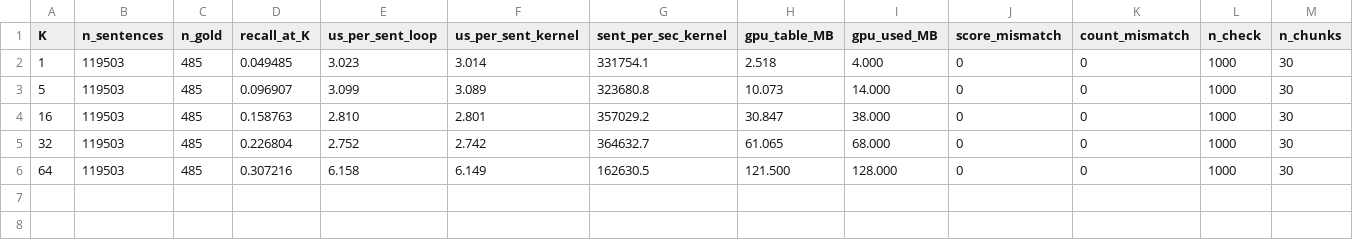
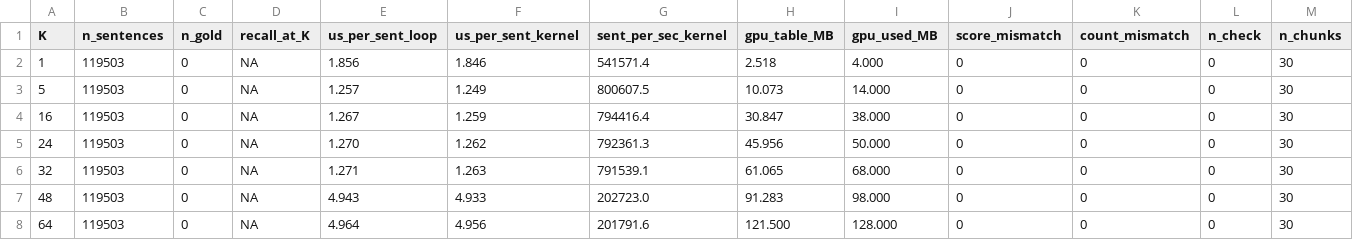
Before and after one commit to Comp-Panini/cushr, a CSV file: cushr_gpu/batched_bench_b4096.csv, drawn as a sheet; only a part is shown; addresses are those after the commit; rows hold the shown columns only; the diff names each change by its address in the sheet, - before the commit and + after, or states it on an @@ line.

```diff
--- a/cushr_gpu/batched_bench_b4096.csv
+++ b/cushr_gpu/batched_bench_b4096.csv
-C2:C4 (n_gold): 485
+C2:C4 (n_gold): 0
-D2 (recall_at_K): 0.049485
+D2 (recall_at_K): NA
-E2 (us_per_sent_loop): 3.023
+E2 (us_per_sent_loop): 1.856
-F2 (us_per_sent_kernel): 3.014
+F2 (us_per_sent_kernel): 1.846
-G2 (sent_per_sec_kernel): 331754.1
+G2 (sent_per_sec_kernel): 541571.4
-L2:L4 (n_check): 1000
+L2:L4 (n_check): 0
-D3 (recall_at_K): 0.096907
+D3 (recall_at_K): NA
-E3 (us_per_sent_loop): 3.099
+E3 (us_per_sent_loop): 1.257
-F3 (us_per_sent_kernel): 3.089
+F3 (us_per_sent_kernel): 1.249
-G3 (sent_per_sec_kernel): 323680.8
+G3 (sent_per_sec_kernel): 800607.5
-D4 (recall_at_K): 0.158763
+D4 (recall_at_K): NA
-E4 (us_per_sent_loop): 2.810
+E4 (us_per_sent_loop): 1.267
-F4 (us_per_sent_kernel): 2.801
+F4 (us_per_sent_kernel): 1.259
-G4 (sent_per_sec_kernel): 357029.2
+G4 (sent_per_sec_kernel): 794416.4
+row 5: 24 | 119503 | 0 | NA | 1.270 | 1.262 | 792361.3 | 45.956 | 50.000 | 0 | 0 | 0 | 30
-C6 (n_gold): 485
+C6 (n_gold): 0
-D6 (recall_at_K): 0.226804
+D6 (recall_at_K): NA
-E6 (us_per_sent_loop): 2.752
+E6 (us_per_sent_loop): 1.271
-F6 (us_per_sent_kernel): 2.742
+F6 (us_per_sent_kernel): 1.263
-G6 (sent_per_sec_kernel): 364632.7
+G6 (sent_per_sec_kernel): 791539.1
-L6 (n_check): 1000
+L6 (n_check): 0
+row 7: 48 | 119503 | 0 | NA | 4.943 | 4.933 | 202723.0 | 91.283 | 98.000 | 0 | 0 | 0 | 30
-C8 (n_gold): 485
+C8 (n_gold): 0
-D8 (recall_at_K): 0.307216
+D8 (recall_at_K): NA
-E8 (us_per_sent_loop): 6.158
+E8 (us_per_sent_loop): 4.964
-F8 (us_per_sent_kernel): 6.149
+F8 (us_per_sent_kernel): 4.956
-G8 (sent_per_sec_kernel): 162630.5
+G8 (sent_per_sec_kernel): 201791.6
-L8 (n_check): 1000
+L8 (n_check): 0
```
Also changed, not shown: cushr_gpu/batched_bench.csv, cushr_gpu/batched_bench_b1024.csv, 9 other files.
